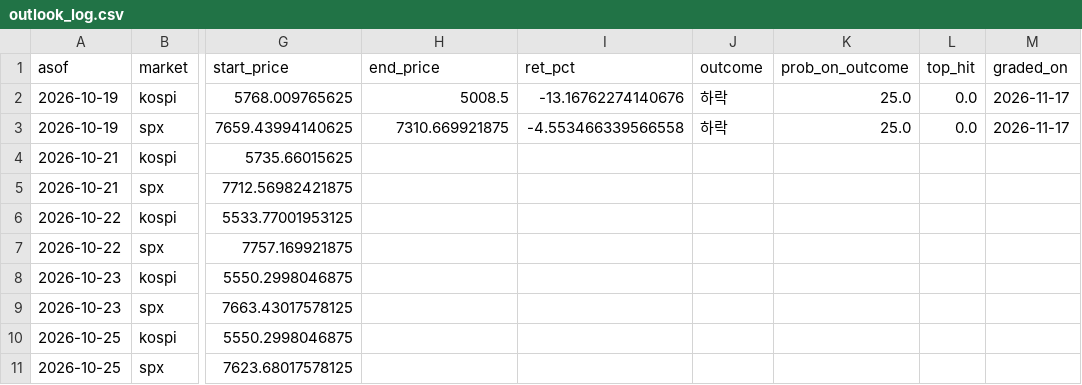
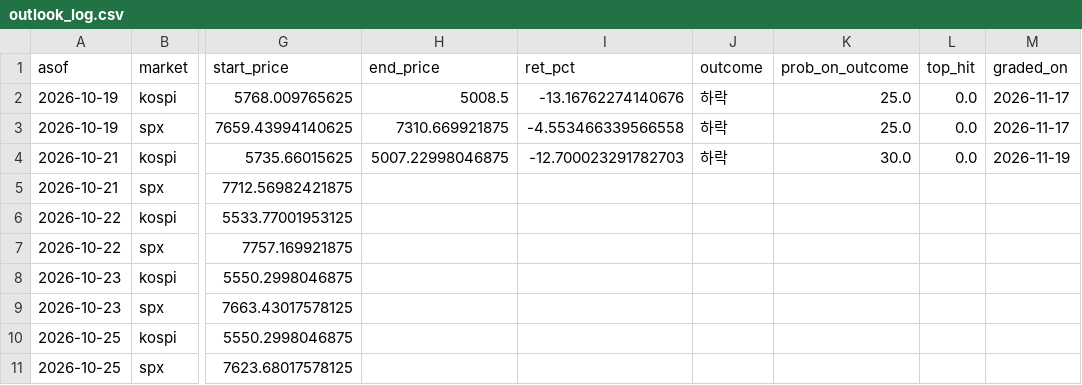
Before and after one commit to dobakinn-9/MKFlow, a CSV file: market-flow/data/outlook_log.csv, drawn as a sheet; only a part is shown, gaps mark what is left out; the diff names each change by its address in the sheet, - before the commit and + after, or states it on an @@ line.

```diff
--- a/market-flow/data/outlook_log.csv
+++ b/market-flow/data/outlook_log.csv
-H4 (end_price): (empty)
+H4 (end_price): 5007.22998046875
-I4 (ret_pct): (empty)
+I4 (ret_pct): -12.700023291782703
-J4 (outcome): (empty)
+J4 (outcome): 하락
-K4 (prob_on_outcome): (empty)
+K4 (prob_on_outcome): 30.0
-L4 (top_hit): (empty)
+L4 (top_hit): 0.0
-M4 (graded_on): (empty)
+M4 (graded_on): 2026-11-19
```
Also changed, not shown: market-flow/data/predictions.csv.
